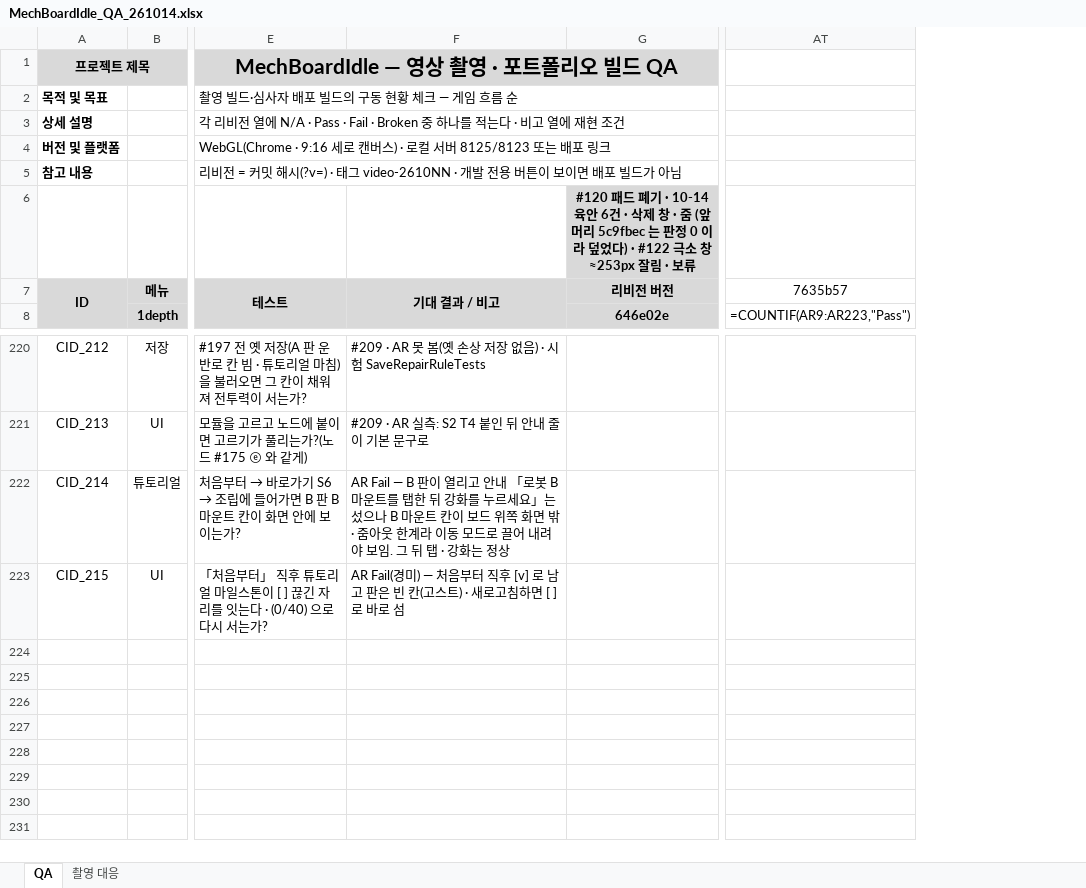
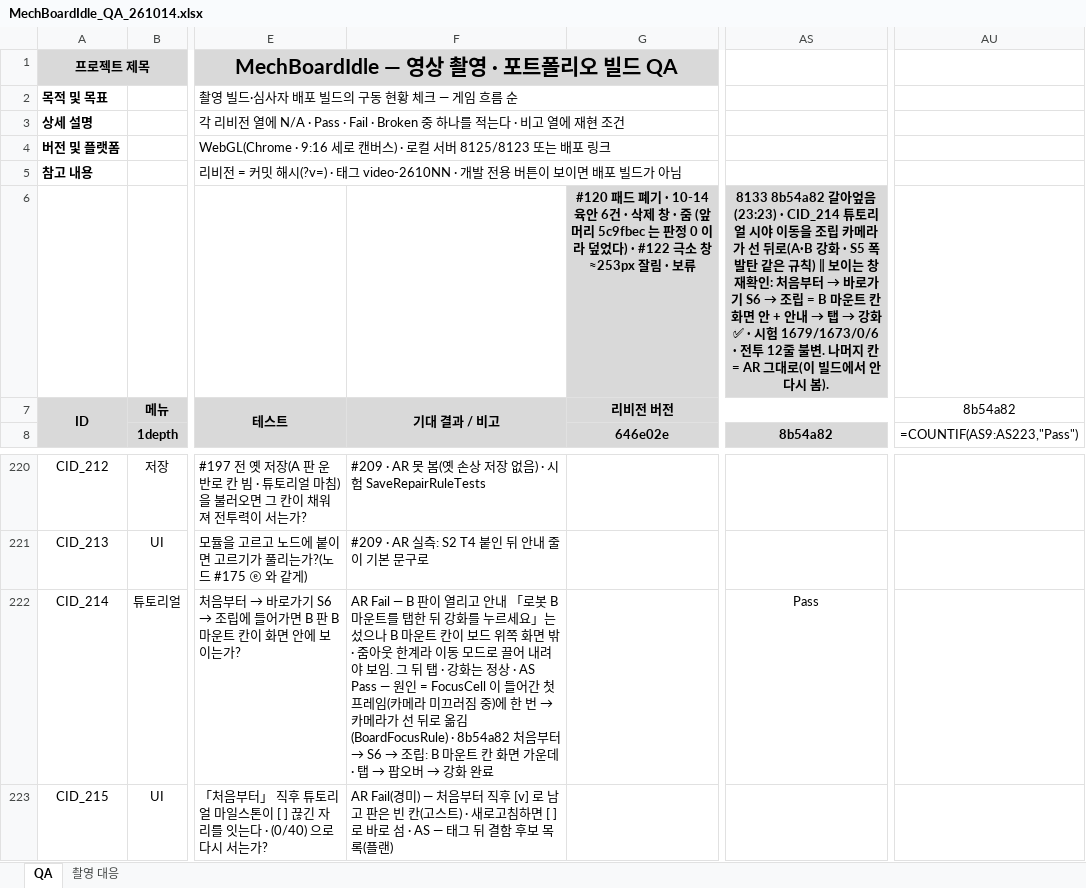
Before and after one commit to Rhythm0s/MechBoardIdle, an Excel workbook: Docs/QA/MechBoardIdle_QA_261014.xlsx, sheet QA, drawn as a sheet; only a part is shown, gaps mark what is left out; values as stored, in another font and other column widths than the file's, no borders; formulas without a stored value are shown as written; conditional formats not drawn; removed rows and columns are numbered as before the commit, all else as after; the diff names each change by its address in the sheet, - before the commit and + after, or states it on an @@ line.

```diff
--- a/Docs/QA/MechBoardIdle_QA_261014.xlsx (sheet QA)
+++ b/Docs/QA/MechBoardIdle_QA_261014.xlsx (sheet QA)
+column AS, rows 6-8: 8133 8b54a82 갈아엎음(23:23) · CID_214 튜토리얼 시야 이동을 조립 카메라가 선 뒤로(A·B 강화 · S5 폭발탄 같은 규칙) ‖ 보이는 창 재확인: 처음부터 → 바로가기 S6 → 조립 = B 마운트 칸 화면 안 + 안내 → 탭 → 강화 ✅ · 시험 1679/1673/0/6 · 전투 12줄 불변. 나머지 칸 = AR 그대로(이 빌드에서 안 다시 봄). |  | 8b54a82; row 222: Pass
-column AT, rows 7-8: 7635b57 | =COUNTIF(AR9:AR223,"Pass")
+column AU, rows 7-8: 8b54a82 | =COUNTIF(AS9:AS223,"Pass")
@@ F222: …는 정상 → …는 정상 · AS Pass — 원인 = FocusCell 이 들어간 첫 프레임(카메라 미끄러짐 중)에 한 번 → 카메라가 선 뒤로 옮김(BoardFocusRule) · 8b54a82 처음부터 → S6 → 조립: B 마운트 칸 화면 가운데 · 탭 → 팝오버 → 강화 완료 @@
-F223: …바로 섬
+F223: …바로 섬 · AS — 태그 뒤 결함 후보 목록(플랜)
```
Also changed, not shown: 1 other file.
